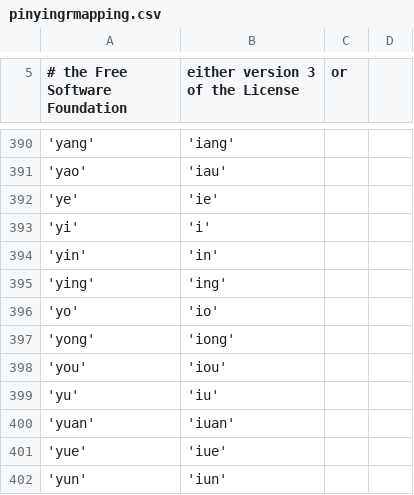
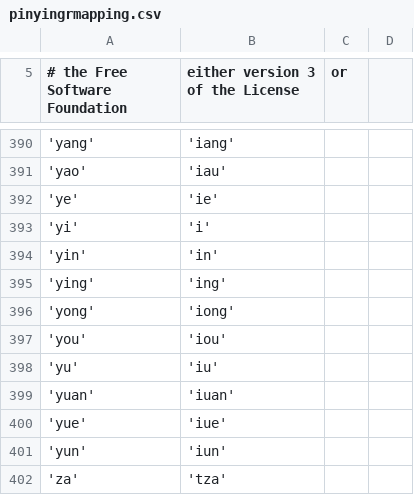
Before and after one commit to studioego/cjklib, a CSV file: cjklib/data/pinyingrmapping.csv, drawn as a sheet; only a part is shown, gaps mark what is left out; the shorter side is filled out with more unchanged rows; the diff names each change by its address in the sheet, - before the commit and + after, or states it on an @@ line.

Commit message:
- Add documentation - Tone sandhi is not an issue for GR to Pinyin conversion as Chao notes on p. 45 in 'A grammar of spoken Chinese' that sandhi annotation can be done in GR - Remove final (and syllable) 'io' for GR as no source is given - Don't generate GR Erlhuah forms for syllable 'e' - Separate GR abbreviation 'g' with apostrophe similar to vowels - New methods isRhotacisedReadingEntity() and getBaseEntitiesForRhotacised() for GR - Add conversion from GR to Pinyin for highly ambiguous Erlhuah forms - Add test cases for Erlhuah conversion and apostrophe for 'g' - Correct test case from GR Junction, check if all forms have tests

```diff
--- a/cjklib/data/pinyingrmapping.csv
+++ b/cjklib/data/pinyingrmapping.csv
-row 396: 'yo' | 'io'
```
Also changed, not shown: cjklib/data/grsyllables.csv, 6 other files.
